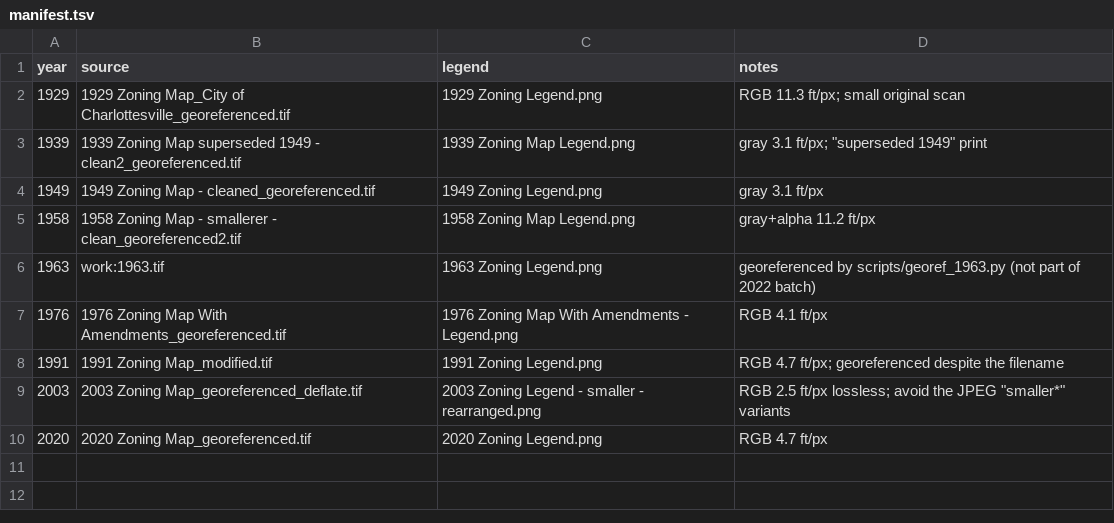
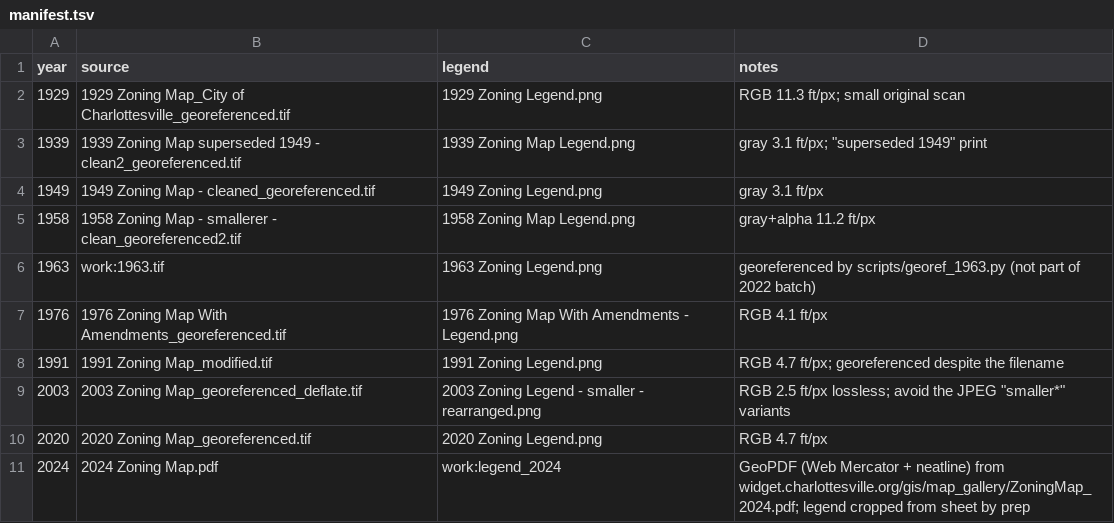
Before and after one commit to RoryStolzenberg/cville-zoning-history, a TSV file: sources/manifest.tsv, drawn as a sheet; the diff names each change by its address in the sheet, - before the commit and + after, or states it on an @@ line.

```diff
--- a/sources/manifest.tsv
+++ b/sources/manifest.tsv
+row 11: 2024 | 2024 Zoning Map.pdf | work:legend_2024 | GeoPDF (Web Mercator + neatline) from widget.charlottesville.org/gis/map_gallery/ZoningMap_2024.pdf; legend cropped from sheet by prep
```
Also changed, not shown: 21 other files.
